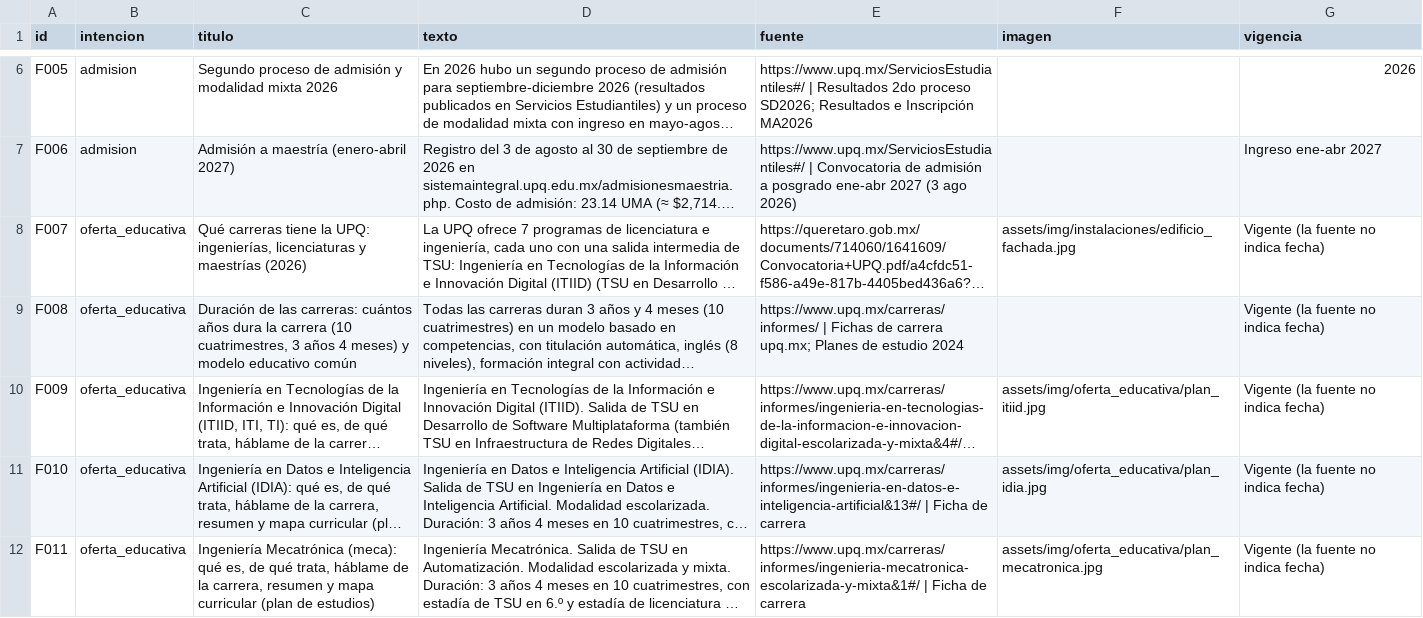
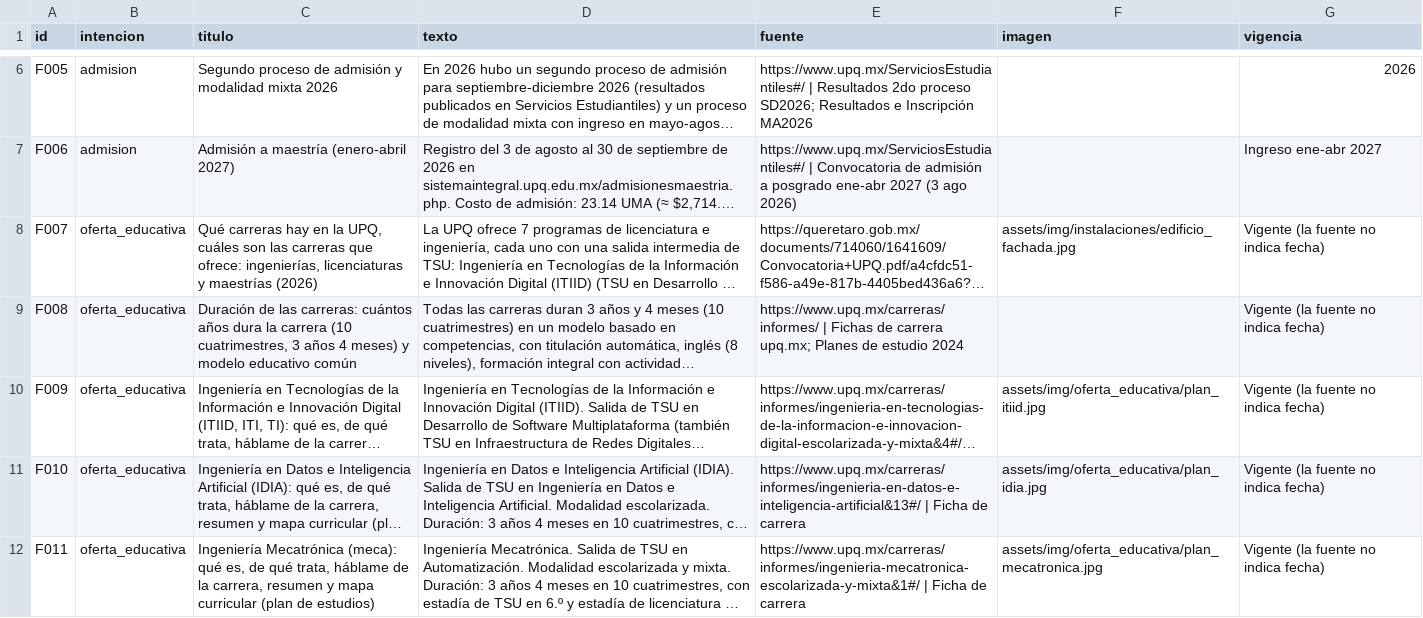
Before and after one commit to who-is-baz/chatbot-upq, a CSV file: data/fragmentos/fragmentos_upq.csv, drawn as a sheet; only a part is shown, gaps mark what is left out; long unchanged cells end in …; the diff names each change by its address in the sheet, - before the commit and + after, or states it on an @@ line.

Commit message:
[Fix] Refuerza el título de F007 para que 'qué carreras hay' no elija la duración

```diff
--- a/data/fragmentos/fragmentos_upq.csv
+++ b/data/fragmentos/fragmentos_upq.csv
-C8 (titulo): Qué carreras tiene la UPQ: ingenierías, licenciaturas…
+C8 (titulo): Qué carreras hay en la UPQ, cuáles son las carreras que ofrece: ingenierías, licenciaturas…
```
